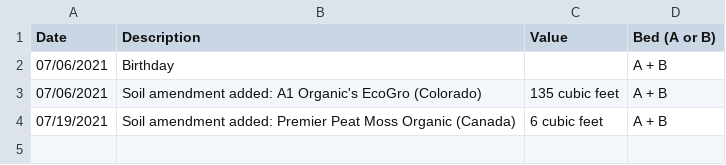
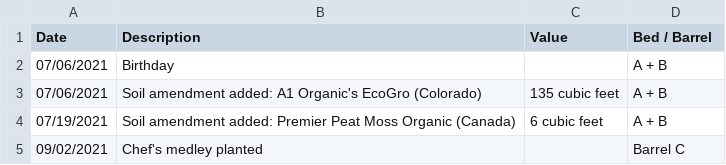
Before and after one commit to markoleszczak/markoleszczak.com, a CSV file: data/soil-winona.csv, drawn as a sheet.

Commit message:
Update soil-winona.csv

```diff
--- a/data/soil-winona.csv
+++ b/data/soil-winona.csv
@@ -1,2 +1,2 @@
-Date,Description,Value,Bed (A or B)
+Date,Description,Value,Bed / Barrel
 07/06/2021,Birthday,,A + B
@@ -4 +4,2 @@ Date,Description,Value,Bed (A or B)
 07/19/2021,Soil amendment added: Premier Peat Moss Organic (Canada),6 cubic feet,A + B
+09/02/2021,Chef's medley planted,,Barrel C
```
